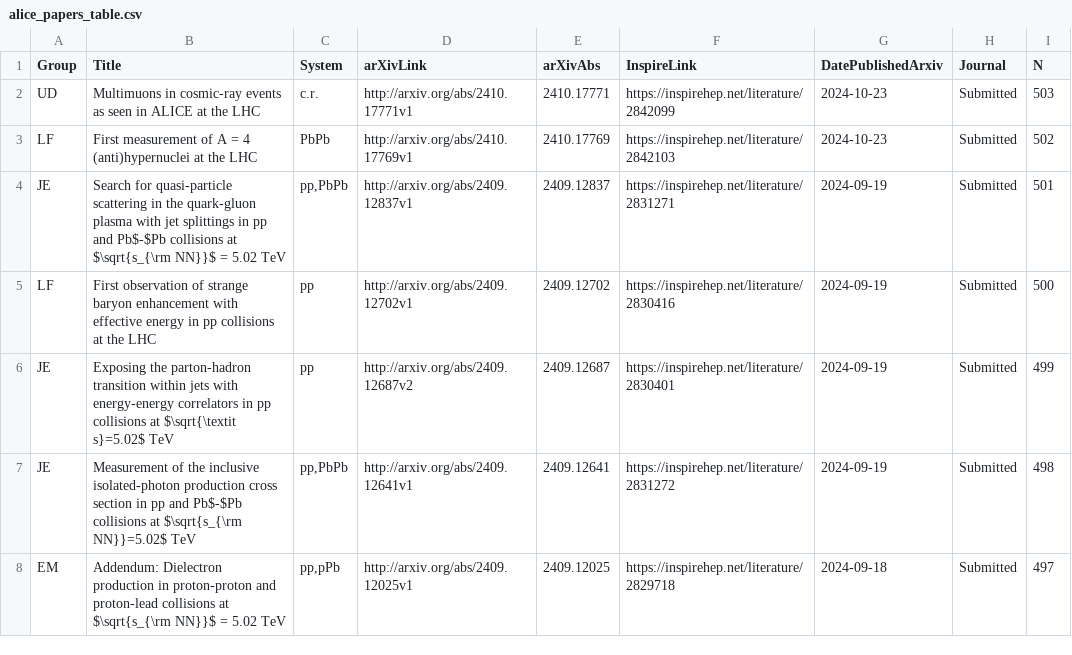
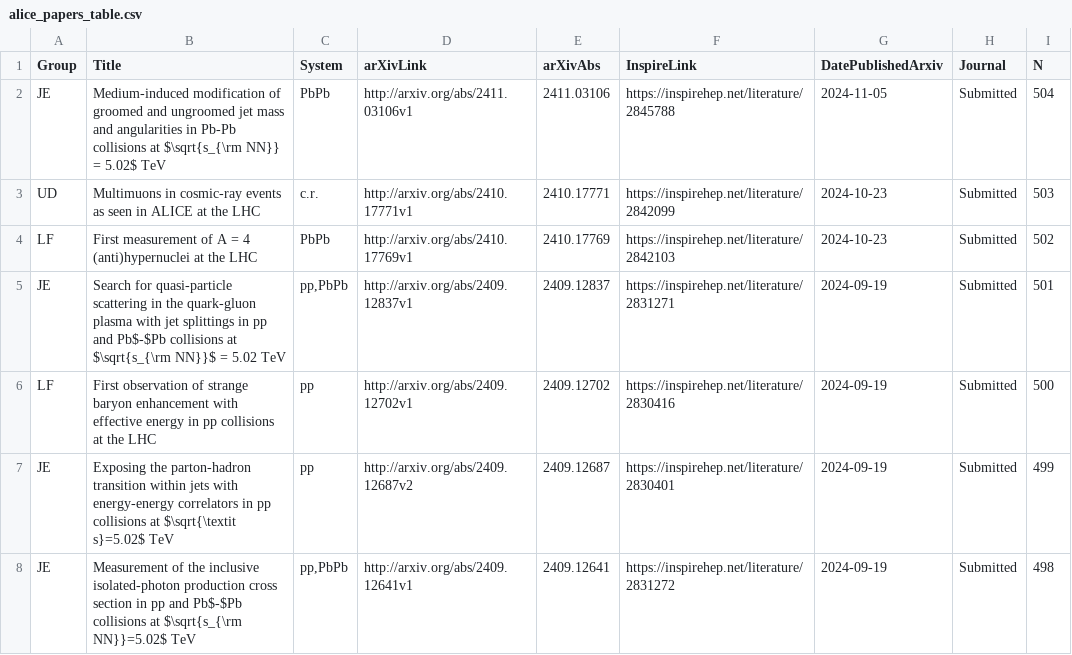
Before and after one commit to matplo/alice_papers, a CSV file: twiki/alice_papers_table.csv, drawn as a sheet; only a part is shown; the shorter side is filled out with more unchanged rows.

```diff
--- a/twiki/alice_papers_table.csv
+++ b/twiki/alice_papers_table.csv
@@ -1,2 +1,3 @@
 Group,Title,System,arXivLink,arXivAbs,InspireLink,DatePublishedArxiv,Journal,N
+JE,Medium-induced modification of groomed and ungroomed jet mass and angularities in Pb-Pb collisions at $\sqrt{s_{\rm NN}} = 5.02$ TeV,PbPb,http://arxiv.org/abs/2411.03106v1,2411.03106,https://inspirehep.net/literature/2845788,2024-11-05,Submitted,504
 UD,Multimuons in cosmic-ray events as seen in ALICE at the LHC,c.r.,http://arxiv.org/abs/2410.17771v1,2410.17771,https://inspirehep.net/literature/2842099,2024-10-23,Submitted,503
```
Also changed, not shown: 7 other files.
